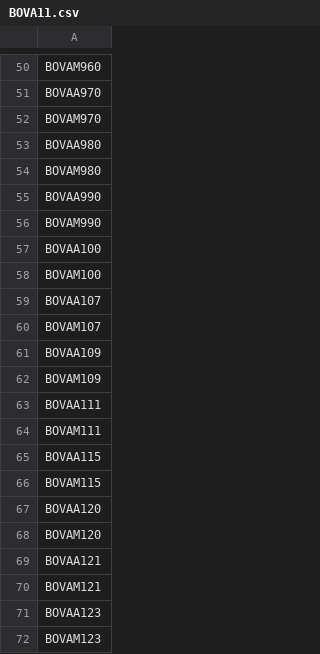
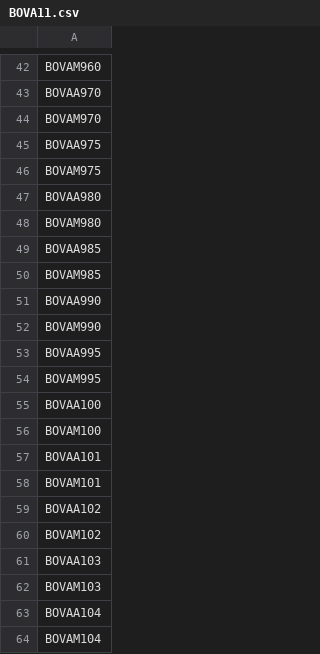
Before and after one commit to RobertoSoler/options, a CSV file: series/2025-01-17/BOVA11.csv, drawn as a sheet; only a part is shown, gaps mark what is left out; the shorter side is filled out with more unchanged rows; the diff covers the shown part only; the diff names each change by its address in the sheet, - before the commit and + after, or states it on an @@ line.

```diff
--- a/series/2025-01-17/BOVA11.csv
+++ b/series/2025-01-17/BOVA11.csv
+row 45: BOVAA975
+row 46: BOVAM975
+row 49: BOVAA985
+row 50: BOVAM985
+row 53: BOVAA995
+row 54: BOVAM995
+row 57: BOVAA101
+row 58: BOVAM101
+row 59: BOVAA102
+row 60: BOVAM102
+row 61: BOVAA103
+row 62: BOVAM103
+row 63: BOVAA104
+row 64: BOVAM104
```
Also changed, not shown: 78 added rows and 8 removed rows elsewhere in this file.
